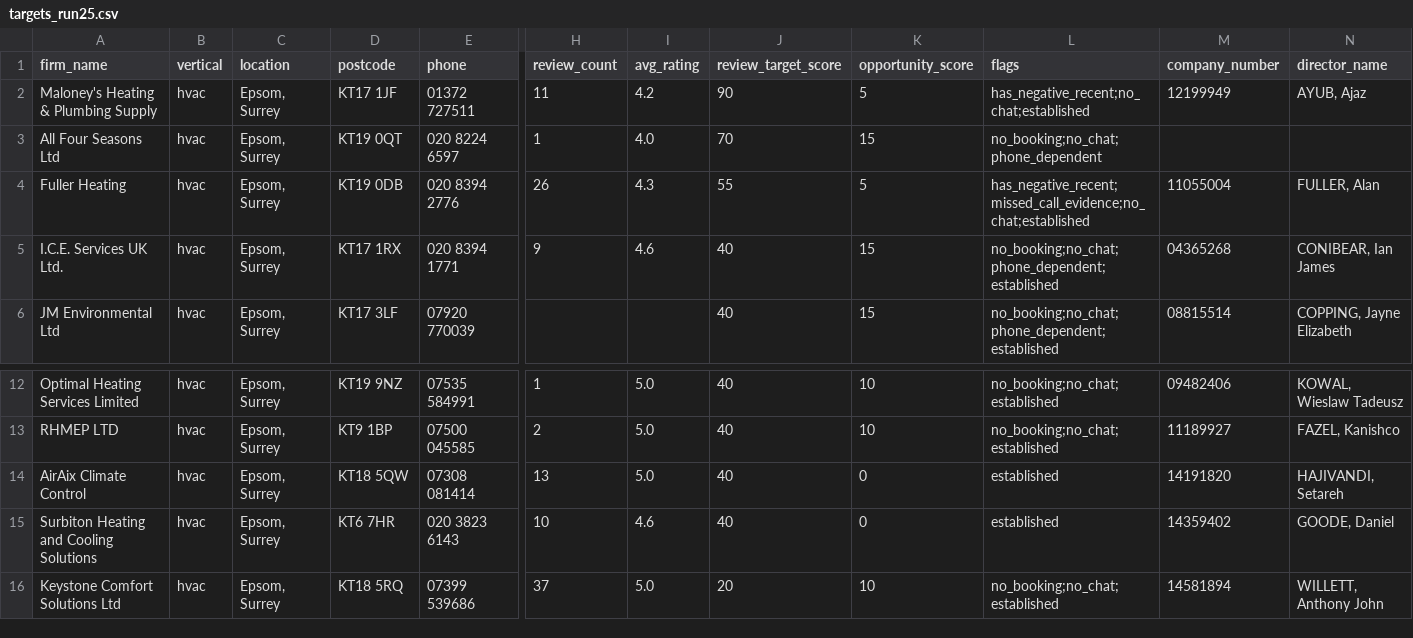
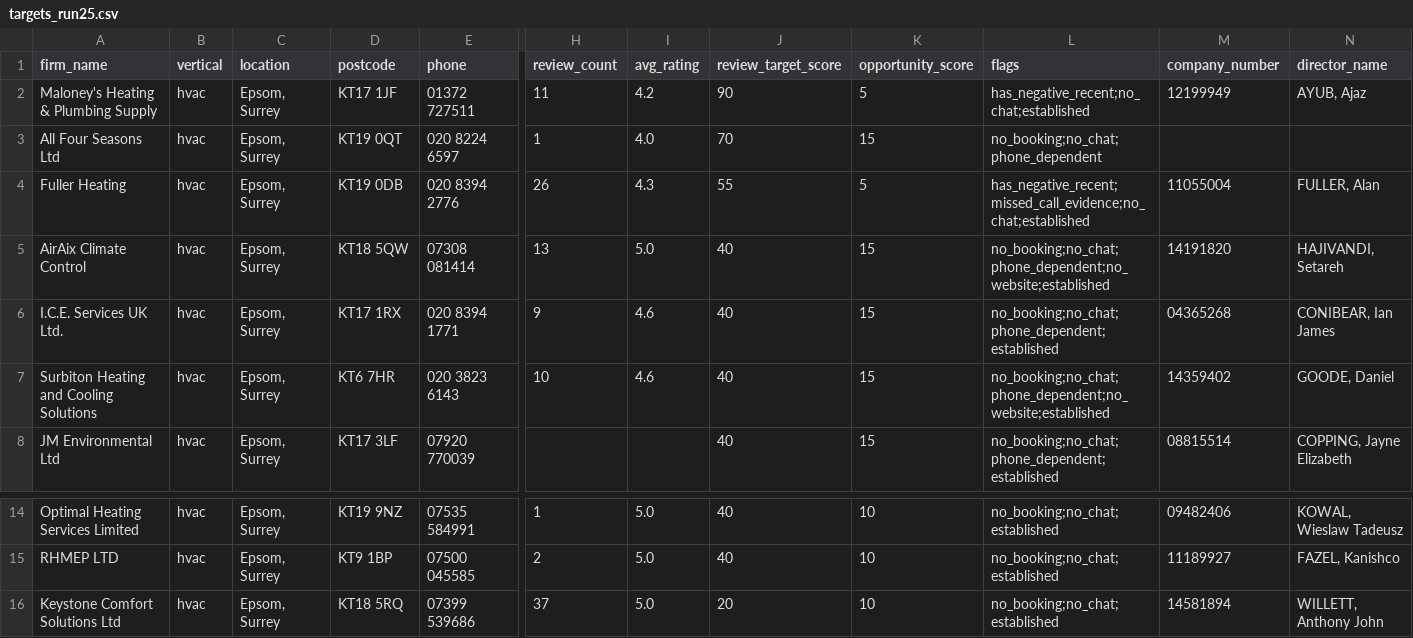
Before and after one commit to Nipstar/jv-prospecting, a CSV file: exports/runs/targets_run25.csv, drawn as a sheet; only a part is shown, gaps mark what is left out; removed rows and columns are numbered as before the commit, all else as after; rows hold the shown columns only; the diff names each change by its address in the sheet, - before the commit and + after, or states it on an @@ line.

```diff
--- a/exports/runs/targets_run25.csv
+++ b/exports/runs/targets_run25.csv
+row 5: AirAix Climate Control | hvac | Epsom, Surrey | KT18 5QW | 07308 081414 | 13 | 5.0 | 40 | 15 | no_booking;no_chat;phone_dependent;no_website;established | 14191820 | HAJIVANDI, Setareh
+row 7: Surbiton Heating and Cooling Solutions | hvac | Epsom, Surrey | KT6 7HR | 020 3823 6143 | 10 | 4.6 | 40 | 15 | no_booking;no_chat;phone_dependent;no_website;established | 14359402 | GOODE, Daniel
-row 14: AirAix Climate Control | hvac | Epsom, Surrey | KT18 5QW | 07308 081414 | 13 | 5.0 | 40 | 0 | established | 14191820 | HAJIVANDI, Setareh
-row 15: Surbiton Heating and Cooling Solutions | hvac | Epsom, Surrey | KT6 7HR | 020 3823 6143 | 10 | 4.6 | 40 | 0 | established | 14359402 | GOODE, Daniel
```
Also changed, not shown: exports/runs/run_11_20260813T061939Z.csv, exports/runs/targets_run12_south-london.csv, 30 other files.
